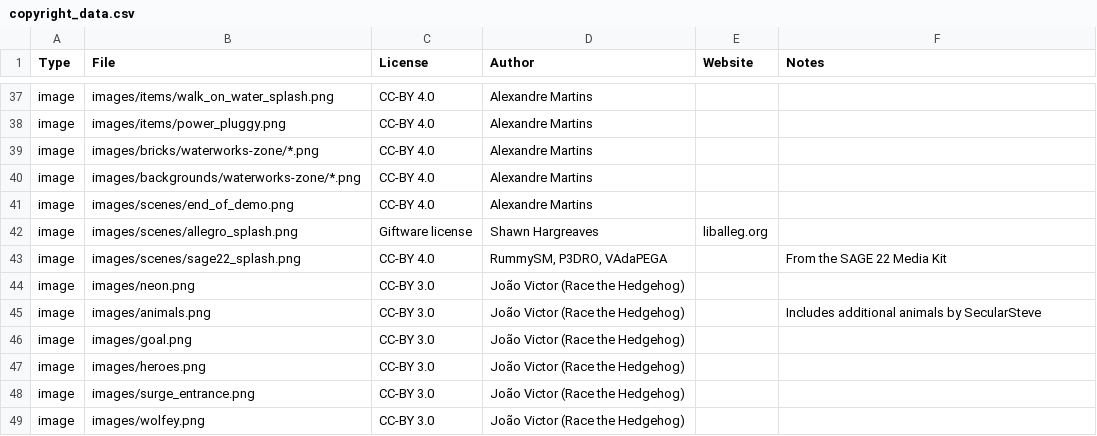
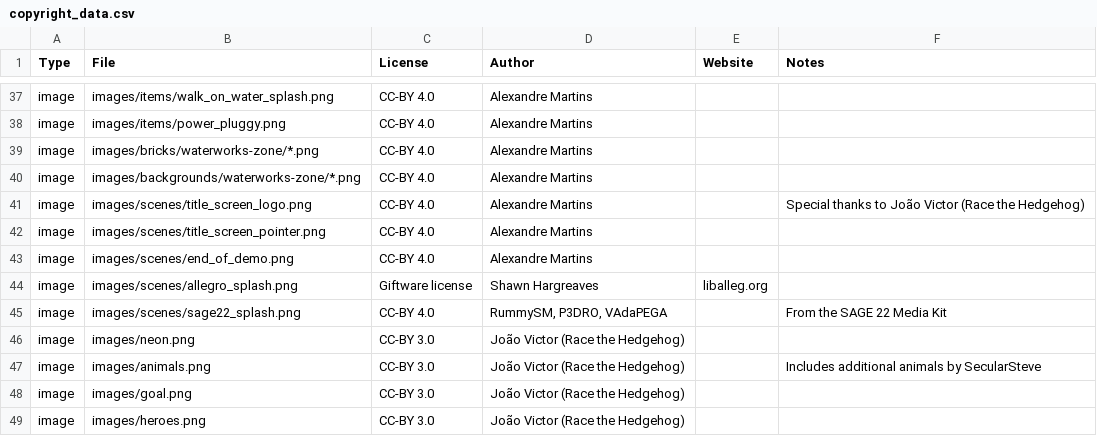
Before and after one commit to alemart/opensurge, a CSV file: src/misc/copyright_data.csv, drawn as a sheet; only a part is shown, gaps mark what is left out; the shorter side is filled out with more unchanged rows.

Commit message:
Update title screen

```diff
--- a/src/misc/copyright_data.csv
+++ b/src/misc/copyright_data.csv
@@ -40,2 +40,4 @@ image;images/bricks/waterworks-zone/*.png;CC-BY 4.0;Alexandre Martins;;
 image;images/backgrounds/waterworks-zone/*.png;CC-BY 4.0;Alexandre Martins;;
+image;images/scenes/title_screen_logo.png;CC-BY 4.0;Alexandre Martins;;Special thanks to João Victor (Race the Hedgehog)
+image;images/scenes/title_screen_pointer.png;CC-BY 4.0;Alexandre Martins;;
 image;images/scenes/end_of_demo.png;CC-BY 4.0;Alexandre Martins;;
```
Also changed, not shown: 5 other files.
